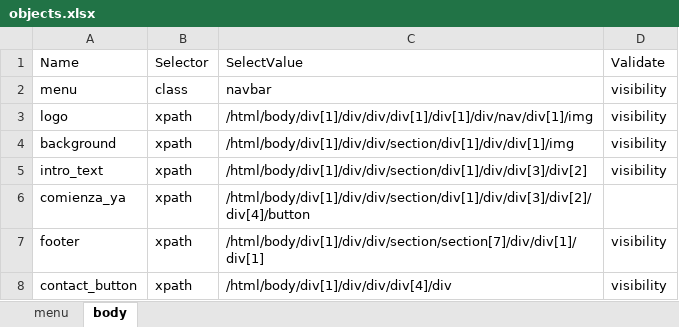
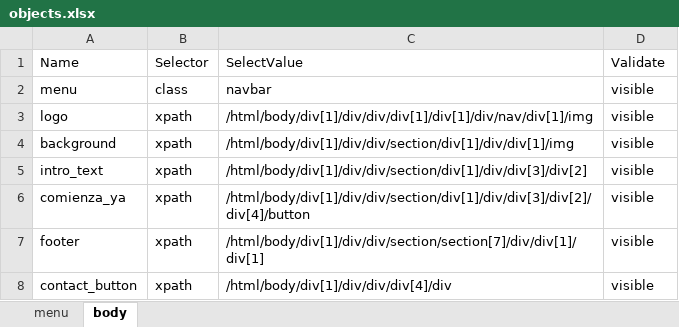
Before and after one commit to JuanPiedrahita/a2censoTest, an Excel workbook: test_info/data/HU1-001/objects.xlsx, sheet body, drawn as a sheet; values as stored, in another font and other column widths than the file's, no borders; the diff names each change by its address in the sheet, - before the commit and + after, or states it on an @@ line.

```diff
--- a/test_info/data/HU1-001/objects.xlsx (sheet body)
+++ b/test_info/data/HU1-001/objects.xlsx (sheet body)
-D2:D5 (Validate): visibility
+D2:D5 (Validate): visible
-D6 (Validate): (empty)
+D6 (Validate): visible
-D7:D8 (Validate): visibility
+D7:D8 (Validate): visible
```
Also changed, not shown: sheet menu, 14 other files.
